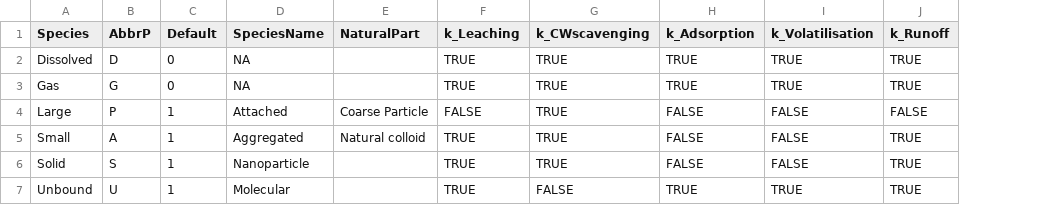
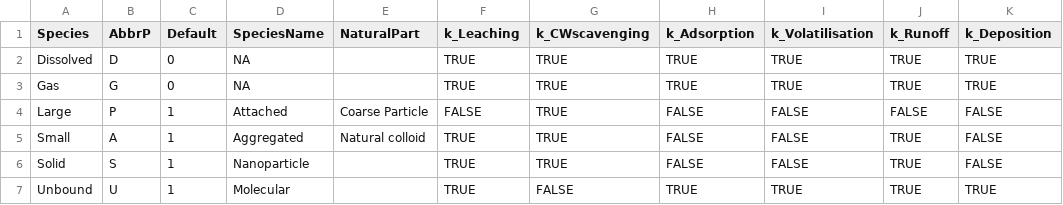
Before and after one commit to rivm-syso/SBooScripts, a CSV file: data/SpeciesSheet.csv, drawn as a sheet; the diff names each change by its address in the sheet, - before the commit and + after, or states it on an @@ line.

Commit message:
Deposition first calculation complete, still warnings...

```diff
--- a/data/SpeciesSheet.csv
+++ b/data/SpeciesSheet.csv
+column K (k_Deposition), rows 2-7: TRUE | TRUE | FALSE | FALSE | FALSE | TRUE
```
Also changed, not shown: 1 other file.
